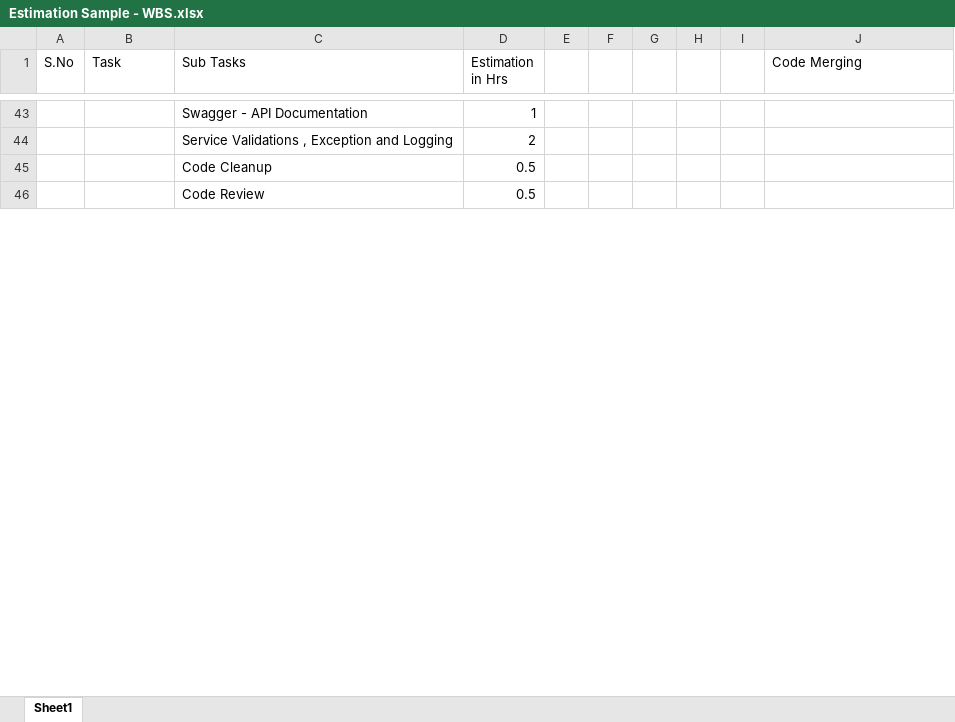
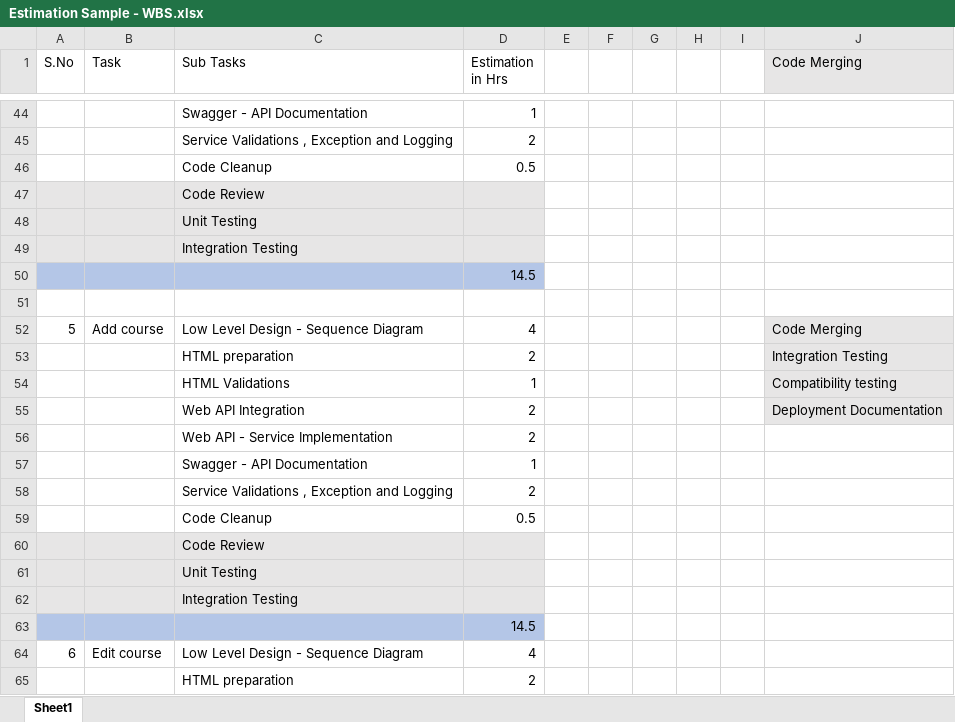
Before and after one commit to TEAM-EUPHORIA/TEAM-EUPHORIA-TMS, an Excel workbook: Process/Estimation/Estimation Sample - WBS.xlsx, sheet Sheet1, drawn as a sheet; only a part is shown, gaps mark what is left out; values as stored, in another font and other column widths than the file's, no borders; addresses are those after the commit; the diff covers the shown part only; the diff names each change by its address in the sheet, - before the commit and + after, or states it on an @@ line.

Commit message:
Estimation updated

```diff
--- a/Process/Estimation/Estimation Sample - WBS.xlsx (sheet Sheet1)
+++ b/Process/Estimation/Estimation Sample - WBS.xlsx (sheet Sheet1)
-J1 fill: none
+J1 fill: #E7E6E6
+row 47:  |  | Code Review
+row 48:  |  | Unit Testing
+row 49:  |  | Integration Testing
+row 50:  |  |  | 14.5
+row 51: (empty)
+row 52: 5 | Add course | Low Level Design - Sequence Diagram | 4 |  |  |  |  |  | Code Merging
+row 53:  |  | HTML preparation | 2 |  |  |  |  |  | Integration Testing
+row 54:  |  | HTML Validations | 1 |  |  |  |  |  | Compatibility testing
+row 55:  |  | Web API Integration | 2 |  |  |  |  |  | Deployment Documentation
+row 56:  |  | Web API - Service Implementation | 2
+row 57:  |  | Swagger - API Documentation | 1
+row 58:  |  | Service Validations , Exception and Logging | 2
-C59 (Sub Tasks): Code Review
+C59 (Sub Tasks): Code Cleanup
+row 60:  |  | Code Review
+row 61:  |  | Unit Testing
+row 62:  |  | Integration Testing
+row 63:  |  |  | 14.5
+row 64: 6 | Edit course | Low Level Design - Sequence Diagram | 4
+row 65:  |  | HTML preparation | 2
```
Also changed, not shown: 310 added rows, 3 removed rows, 28 edited cells and cell formats elsewhere in this sheet.
